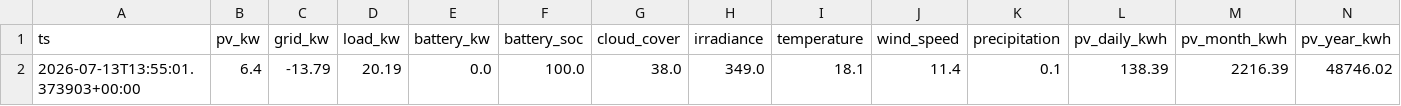
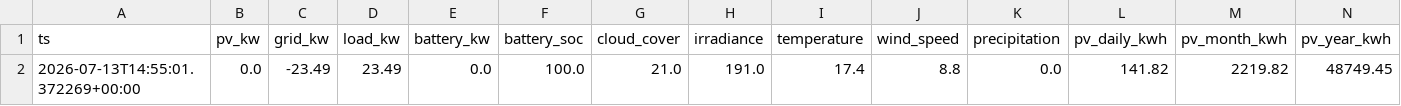
Before and after one commit to ruanvanheerden97/voltano-millenial-billing, a CSV file: live_latest.csv, drawn as a sheet; only a part is shown; removed rows and columns are numbered as before the commit, all else as after; rows hold the shown columns only; the diff names each change by its address in the sheet, - before the commit and + after, or states it on an @@ line.

```diff
--- a/live_latest.csv
+++ b/live_latest.csv
-row 2: 2026-07-13T13:55:01.373903+00:00 | 6.4 | -13.79 | 20.19 | 0.0 | 100.0 | 38.0 | 349.0 | 18.1 | 11.4 | 0.1 | 138.39 | 2216.39 | 48746.02
+row 2: 2026-07-13T14:55:01.372269+00:00 | 0.0 | -23.49 | 23.49 | 0.0 | 100.0 | 21.0 | 191.0 | 17.4 | 8.8 | 0.0 | 141.82 | 2219.82 | 48749.45
```
Also changed, not shown: live_history.csv.
